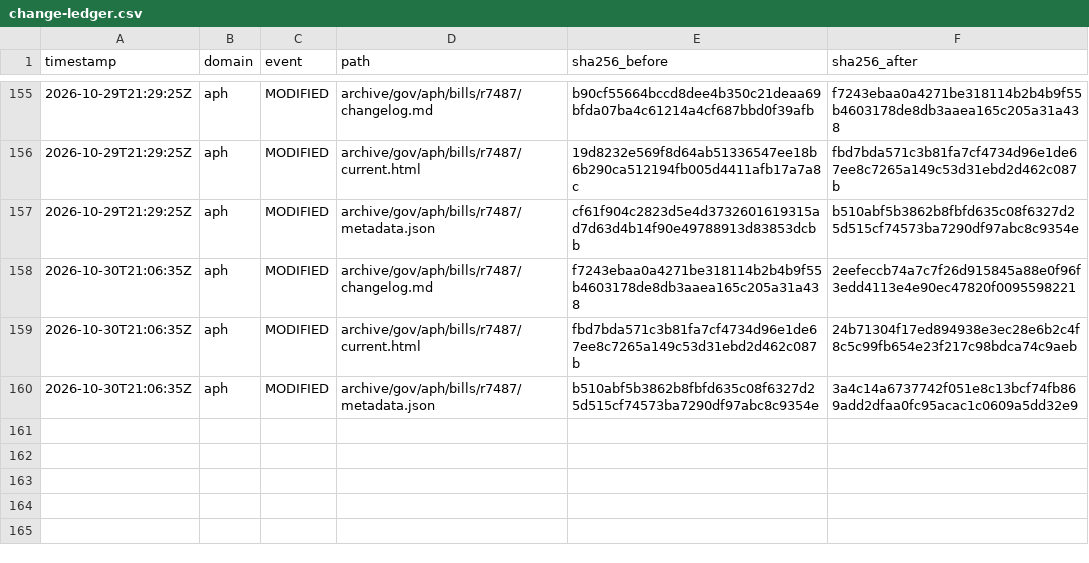
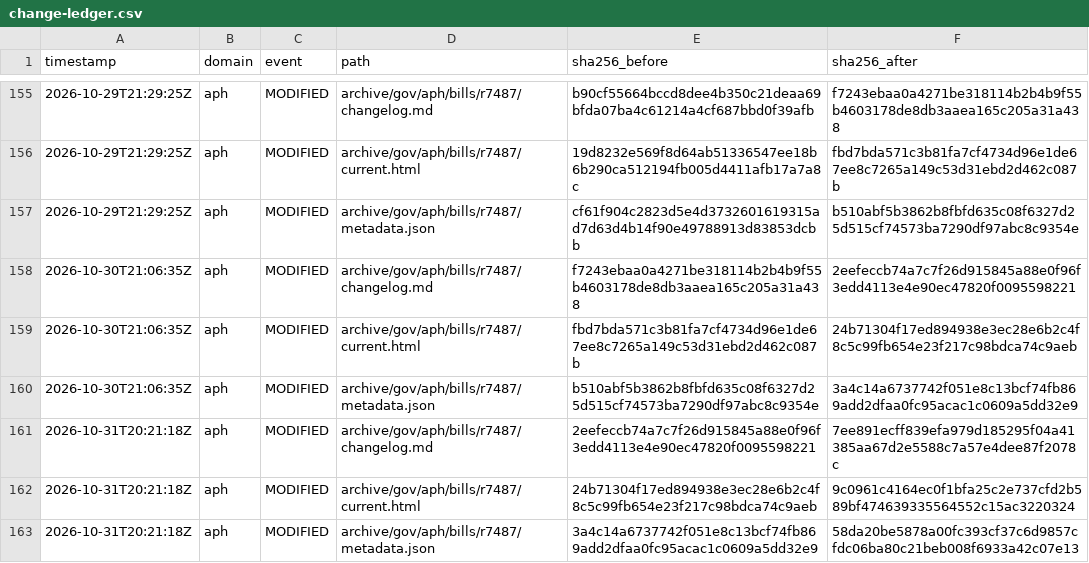
Before and after one commit to myNDISwiki/MyNDIS, a CSV file: archive/reports/aph/change-ledger.csv, drawn as a sheet; only a part is shown, gaps mark what is left out; the diff names each change by its address in the sheet, - before the commit and + after, or states it on an @@ line.

```diff
--- a/archive/reports/aph/change-ledger.csv
+++ b/archive/reports/aph/change-ledger.csv
+row 161: 2026-10-31T20:21:18Z | aph | MODIFIED | archive/gov/aph/bills/r7487/changelog.md | 2eefeccb74a7c7f26d915845a88e0f96f3edd4113e4e90ec47820f0095598221 | 7ee891ecff839efa979d185295f04a41385aa67d2e5588c7a57e4dee87f2078c
+row 162: 2026-10-31T20:21:18Z | aph | MODIFIED | archive/gov/aph/bills/r7487/current.html | 24b71304f17ed894938e3ec28e6b2c4f8c5c99fb654e23f217c98bdca74c9aeb | 9c0961c4164ec0f1bfa25c2e737cfd2b589bf474639335564552c15ac3220324
+row 163: 2026-10-31T20:21:18Z | aph | MODIFIED | archive/gov/aph/bills/r7487/metadata.json | 3a4c14a6737742f051e8c13bcf74fb869add2dfaa0fc95acac1c0609a5dd32e9 | 58da20be5878a00fc393cf37c6d9857cfdc06ba80c21beb008f6933a42c07e13
```
Also changed, not shown: archive/reports/engage-ndis/change-ledger.csv, archive/reports/ndia/change-ledger.csv, 41 other files.
